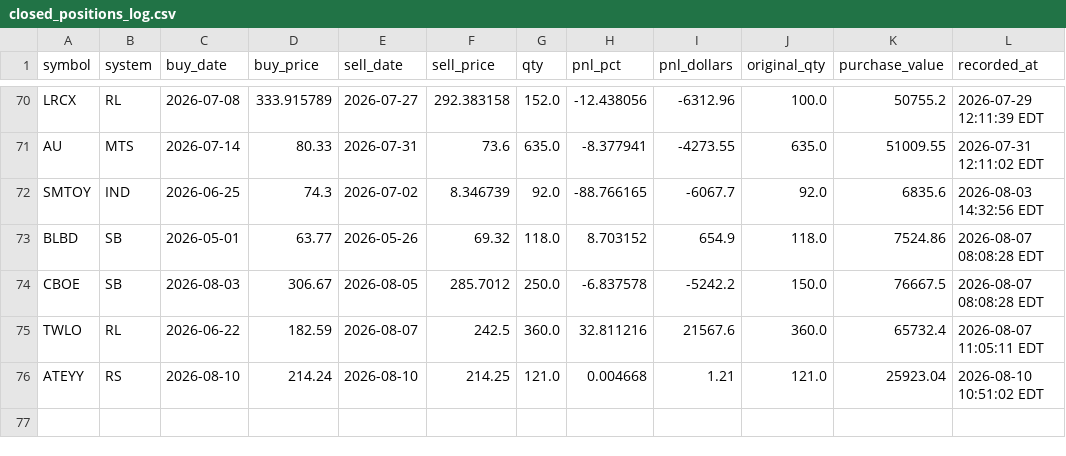
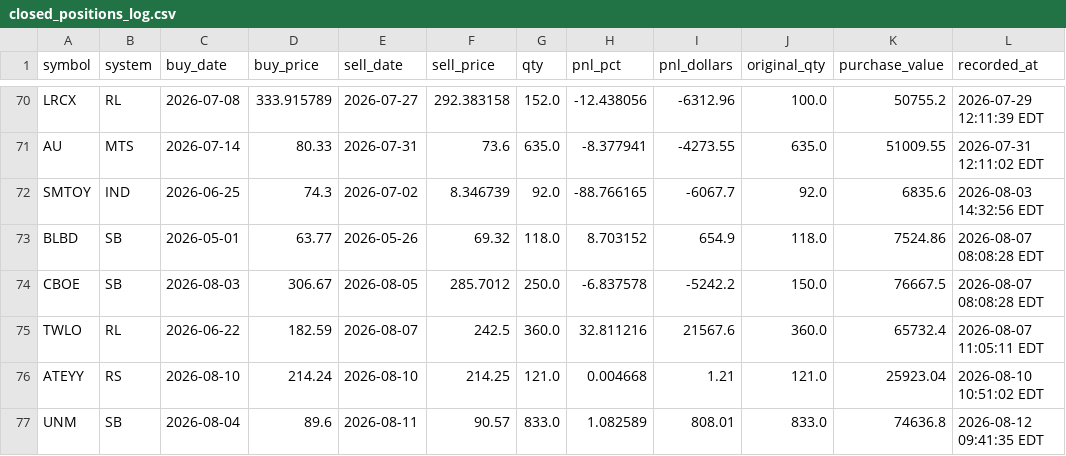
Before and after one commit to pauljanderson/TBN_Report, a CSV file: closed_positions_log.csv, drawn as a sheet; only a part is shown, gaps mark what is left out; the diff names each change by its address in the sheet, - before the commit and + after, or states it on an @@ line.

```diff
--- a/closed_positions_log.csv
+++ b/closed_positions_log.csv
+row 77: UNM | SB | 2026-08-04 | 89.6 | 2026-08-11 | 90.57 | 833.0 | 1.082589 | 808.01 | 833.0 | 74636.8 | 2026-08-12 09:41:35 EDT
```
Also changed, not shown: 4 other files.
